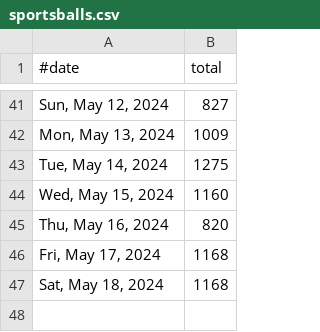
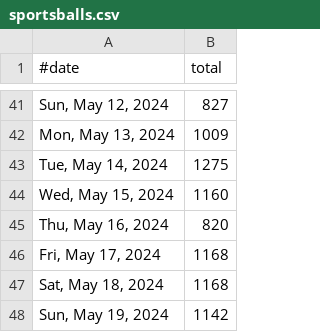
Before and after one commit to quantegytrading/quantegy.io, a CSV file: public/sportsballs.csv, drawn as a sheet; only a part is shown, gaps mark what is left out.

Commit message:
Update sportsballs.csv

```diff
--- a/public/sportsballs.csv
+++ b/public/sportsballs.csv
@@ -47 +47,2 @@
 "Sat, May 18, 2024",1168
+"Sun, May 19, 2024",1142
```
